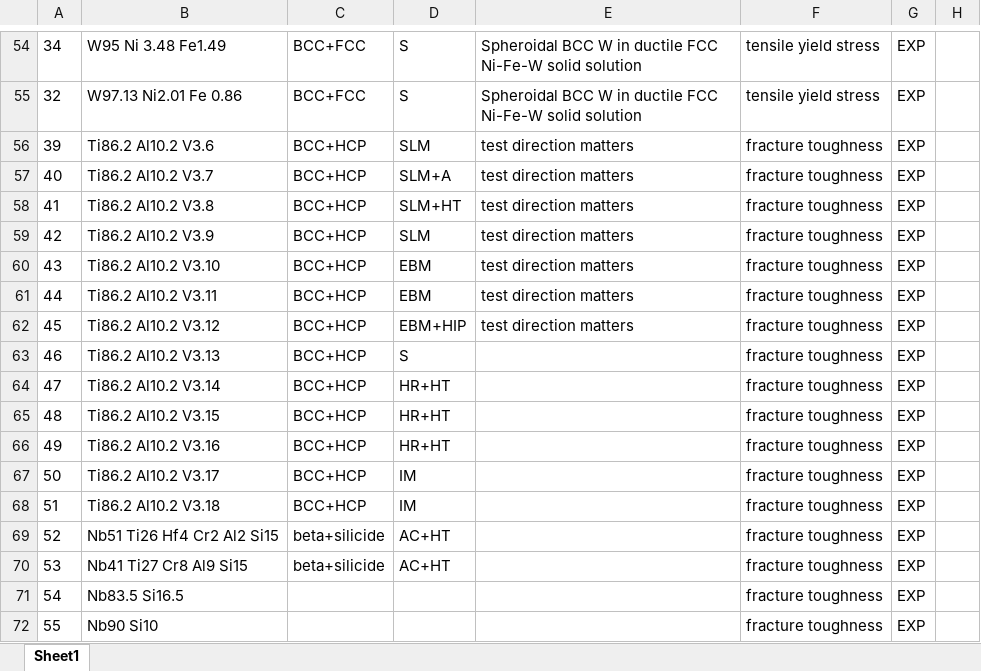
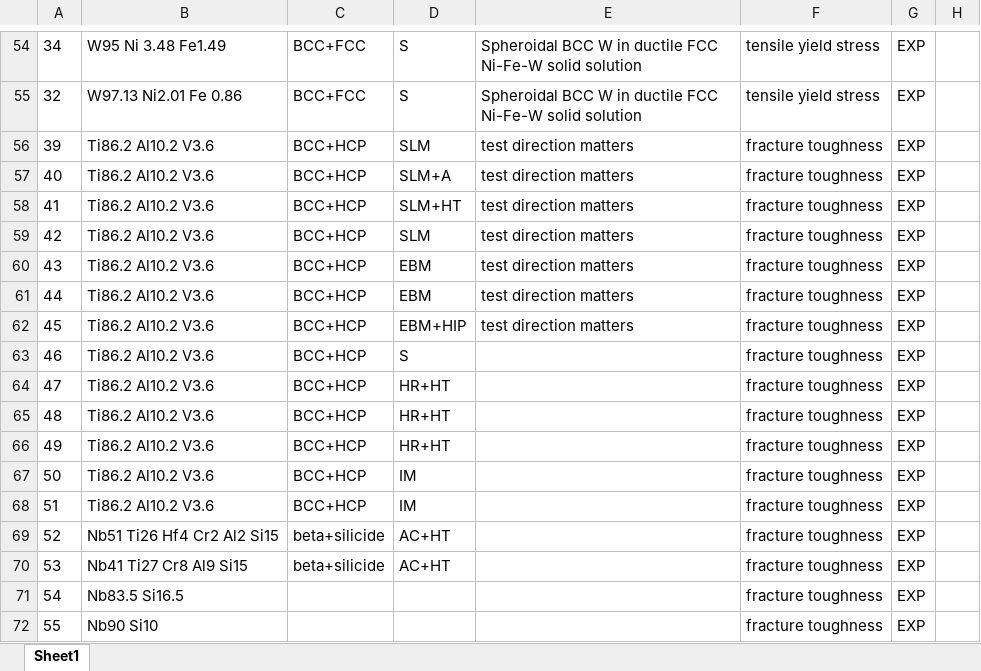
Before and after one commit to PhasesResearchLab/ULTERA-contribute-guest, an Excel workbook: HuiSun_FractureToughnessData_Jan2022_AdamFix.xlsx, sheet Sheet1, drawn as a sheet; only a part is shown, gaps mark what is left out; values as stored, in another font and other column widths than the file's, no borders; the diff covers the shown part only; the diff names each change by its address in the sheet, - before the commit and + after, or states it on an @@ line.

```diff
--- a/HuiSun_FractureToughnessData_Jan2022_AdamFix.xlsx (sheet Sheet1)
+++ b/HuiSun_FractureToughnessData_Jan2022_AdamFix.xlsx (sheet Sheet1)
-B57: Ti86.2 Al10.2 V3.7
+B57: Ti86.2 Al10.2 V3.6
-B58: Ti86.2 Al10.2 V3.8
+B58: Ti86.2 Al10.2 V3.6
-B59: Ti86.2 Al10.2 V3.9
+B59: Ti86.2 Al10.2 V3.6
-B60: Ti86.2 Al10.2 V3.10
+B60: Ti86.2 Al10.2 V3.6
-B61: Ti86.2 Al10.2 V3.11
+B61: Ti86.2 Al10.2 V3.6
-B62: Ti86.2 Al10.2 V3.12
+B62: Ti86.2 Al10.2 V3.6
-B63: Ti86.2 Al10.2 V3.13
+B63: Ti86.2 Al10.2 V3.6
-B64: Ti86.2 Al10.2 V3.14
+B64: Ti86.2 Al10.2 V3.6
-B65: Ti86.2 Al10.2 V3.15
+B65: Ti86.2 Al10.2 V3.6
-B66: Ti86.2 Al10.2 V3.16
+B66: Ti86.2 Al10.2 V3.6
-B67: Ti86.2 Al10.2 V3.17
+B67: Ti86.2 Al10.2 V3.6
-B68: Ti86.2 Al10.2 V3.18
+B68: Ti86.2 Al10.2 V3.6
```
Also changed, not shown: 55 edited cells elsewhere in this sheet.
